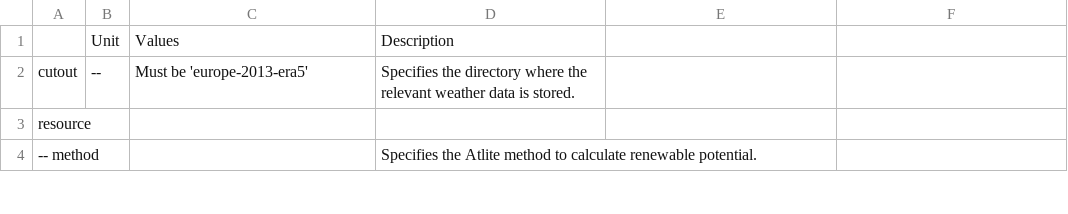
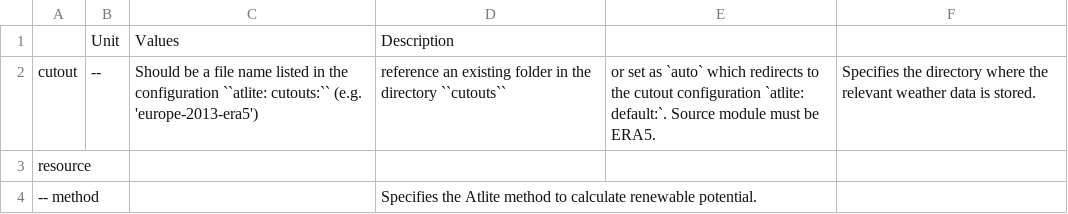
Before and after one commit to pypsa-meets-earth/pypsa-earth, a CSV file: doc/configtables/hydro.csv, drawn as a sheet; only a part is shown.

Commit message:
Split cutout retrieval from `retrieve_databundle_light` (#1767)
* Prepare auto cutouts

* [pre-commit.ci] auto fixes from pre-commit.com hooks

for more information, see https://pre-commit.ci

* add release notes

* add retrieve_cutout options

* [pre-commit.ci] auto fixes from pre-commit.com hooks

for more information, see https://pre-commit.ci

* improve databundle_cli to also work for retrieve_cutout

* revert bundle_config. not yet needed

* hotfix: fix download_and_unzip_direct

* [pre-commit.ci] auto fixes from pre-commit.com hooks

for more information, see https://pre-commit.ci

* add delays because retrieve_databundle_light goes to fast

* extend delays

* make delays increase linearly

* update pre-commit

* try other option, only start retrieve_cutout after shapes are built

* Add checks to the retrieved cutout

* add type hinting for retrieve_databundle_light and databundle_cli. Add docstrings as well

---------

Co-authored-by: pre-commit-ci[bot] <66853113+pre-commit-ci[bot]@users.noreply.github.com>
Co-authored-by: Davide Fioriti <67809479+davide-f@users.noreply.github.com>

```diff
--- a/doc/configtables/hydro.csv
+++ b/doc/configtables/hydro.csv
@@ -1,3 +1,3 @@
 ,Unit,Values,Description
-cutout,--,"Must be 'europe-2013-era5'","Specifies the directory where the relevant weather data is stored."
+cutout,--,Should be a file name listed in the configuration ``atlite: cutouts:`` (e.g. 'europe-2013-era5'), reference an existing folder in the directory ``cutouts``, or set as `auto` which redirects to the cutout configuration `atlite: default:`. Source module must be ERA5.,Specifies the directory where the relevant weather data is stored.
 resource,,,
```
Also changed, not shown: doc/configtables/csp.csv, doc/configtables/offwind-ac.csv, 19 other files.
